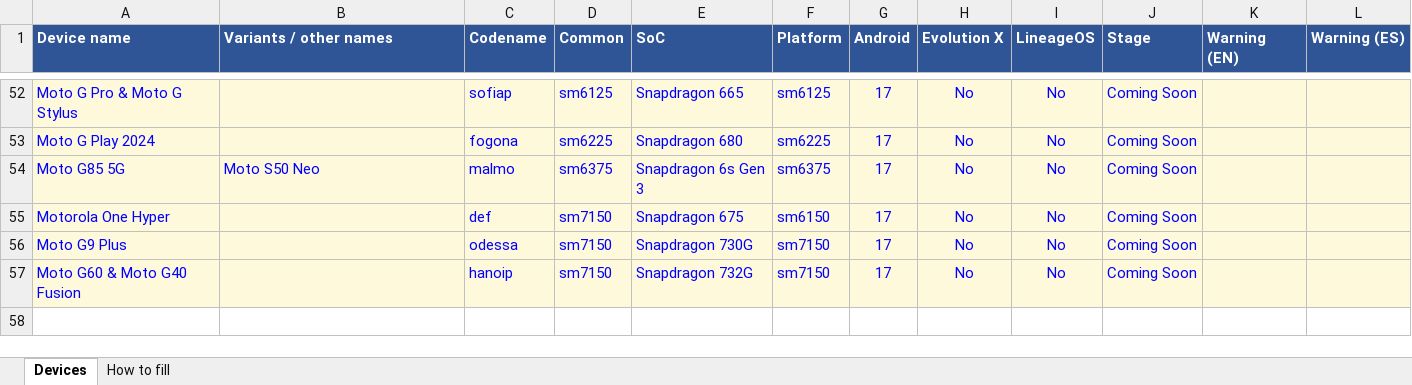
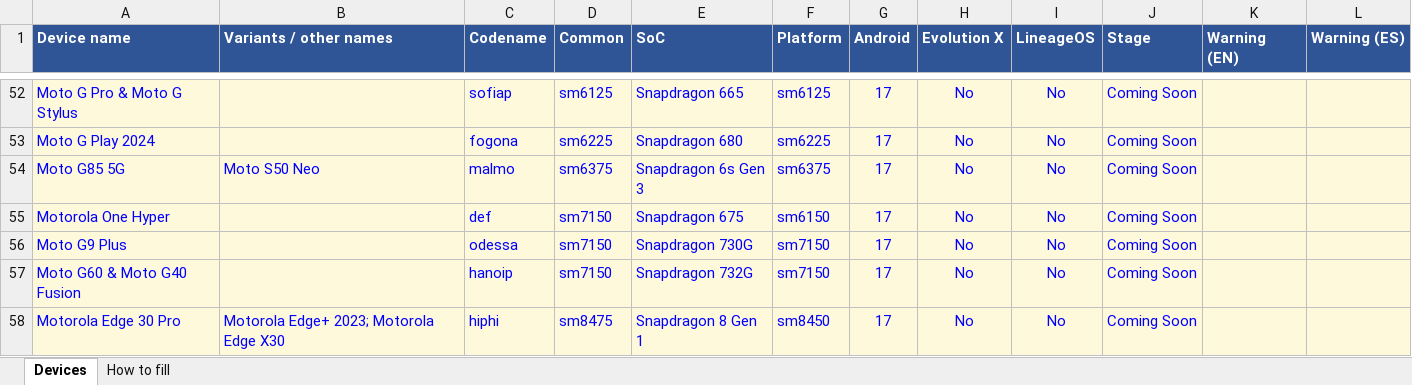
Before and after one commit to Deivid21/deivid21.github.io, an Excel workbook: tools/devices.xlsx, sheet Devices, drawn as a sheet; only a part is shown, gaps mark what is left out; values as stored, in another font and other column widths than the file's, no borders; the diff names each change by its address in the sheet, - before the commit and + after, or states it on an @@ line.

```diff
--- a/tools/devices.xlsx (sheet Devices)
+++ b/tools/devices.xlsx (sheet Devices)
+row 58: Motorola Edge 30 Pro | Motorola Edge+ 2023; Motorola Edge X30 | hiphi | sm8475 | Snapdragon 8 Gen 1 | sm8450 | 17 | No | No | Coming Soon
```
Also changed, not shown: 2 other files.
